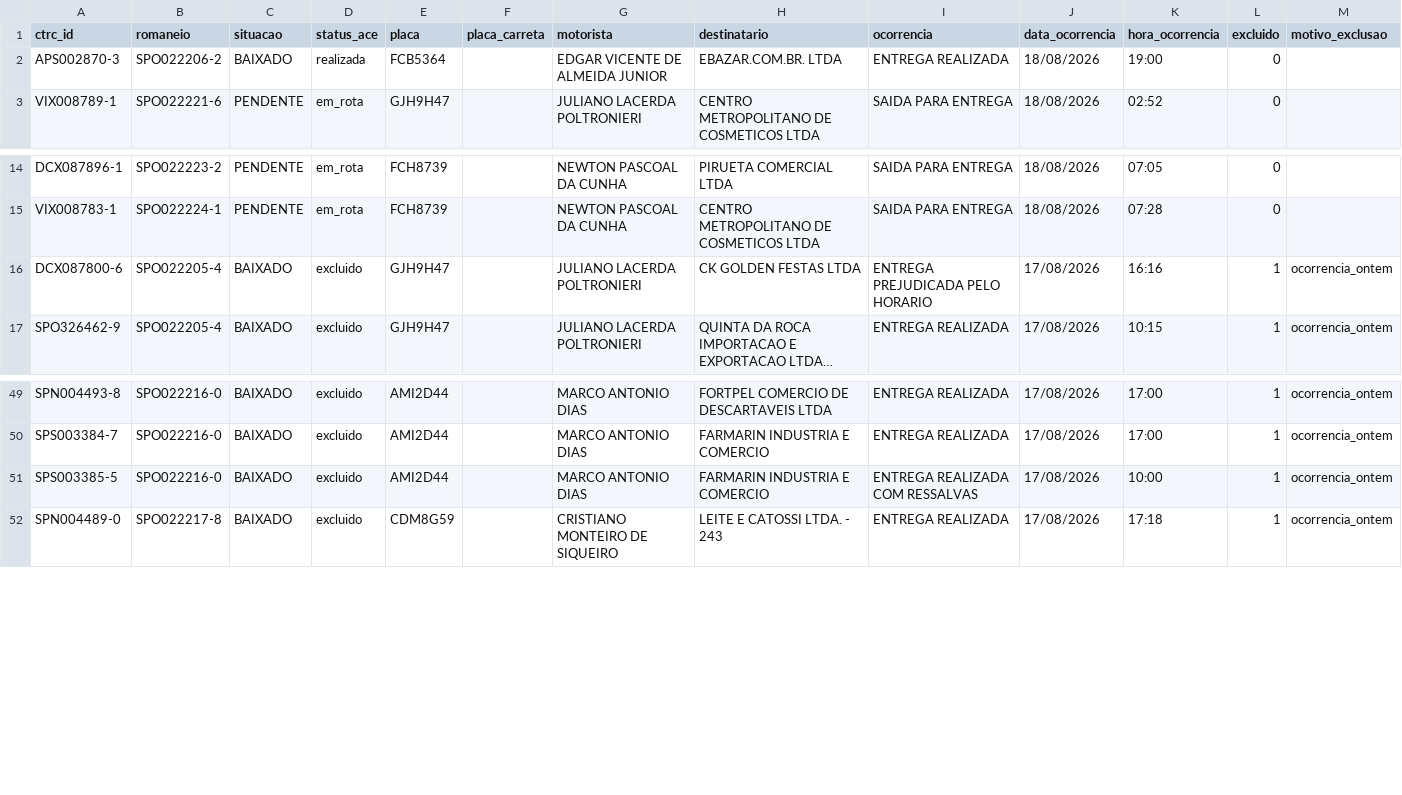
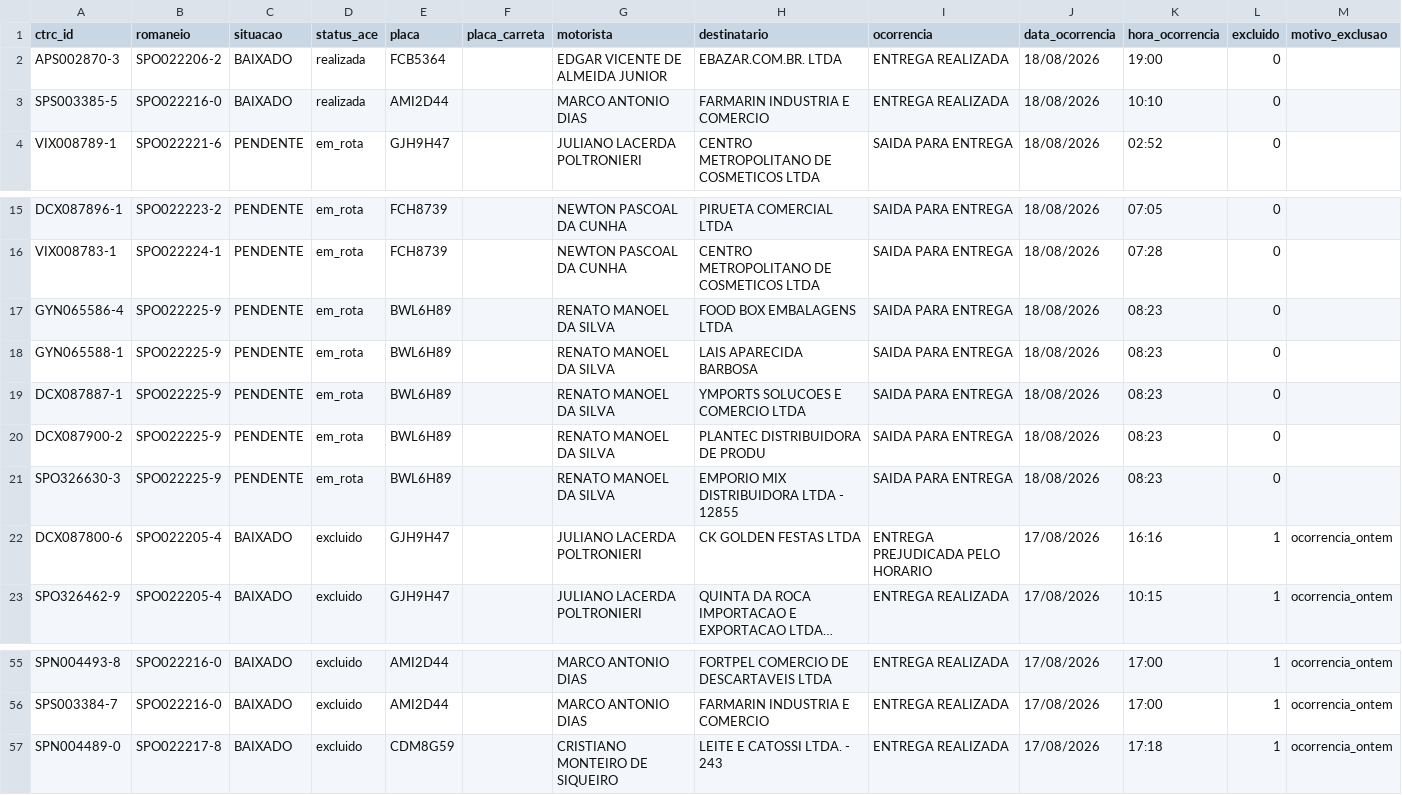
Before and after one commit to binhotransportes15/coletas-ace, a CSV file: dashboard/data/entregas_36.csv, drawn as a sheet; only a part is shown, gaps mark what is left out; long unchanged cells end in ….

```diff
--- a/dashboard/data/entregas_36.csv
+++ b/dashboard/data/entregas_36.csv
@@ -2,2 +2,3 @@
 APS002870-3,SPO022206-2,BAIXADO,realizada,FCB5364,,EDGAR VICENTE DE ALMEIDA JUNIOR,EBAZAR.COM.BR. LTDA,ENTREGA REALIZADA,18/08/2026,19:00,0,
+SPS003385-5,SPO022216-0,BAIXADO,realizada,AMI2D44,,MARCO ANTONIO DIAS,FARMARIN INDUSTRIA E COMERCIO,ENTREGA REALIZADA,18/08/2026,10:10,0,
 VIX008789-1,SPO022221-6,PENDENTE,em_rota,GJH9H47,,JULIANO LACERDA POLTRONIERI,CENTRO METROPOLITANO DE COSMETICOS LTDA,SAIDA PARA ENTREGA,18/08/2026,02:52,0,
@@ -15,2 +16,7 @@ DCX087896-1,SPO022223-2,PENDENTE,em_rota,FCH8739,,NEWTON PASCOAL DA CUNHA,PIRUET
 VIX008783-1,SPO022224-1,PENDENTE,em_rota,FCH8739,,NEWTON PASCOAL DA CUNHA,CENTRO METROPOLITANO DE COSMETICOS LTDA,SAIDA PARA ENTREGA,18/08/2026,07:28,0,
+GYN065586-4,SPO022225-9,PENDENTE,em_rota,BWL6H89,,RENATO MANOEL DA SILVA,FOOD BOX EMBALAGENS LTDA,SAIDA PARA ENTREGA,18/08/2026,08:23,0,
+GYN065588-1,SPO022225-9,PENDENTE,em_rota,BWL6H89,,RENATO MANOEL DA SILVA,LAIS APARECIDA BARBOSA,SAIDA PARA ENTREGA,18/08/2026,08:23,0,
+DCX087887-1,SPO022225-9,PENDENTE,em_rota,BWL6H89,,RENATO MANOEL DA SILVA,YMPORTS SOLUCOES E COMERCIO LTDA,SAIDA PARA ENTREGA,18/08/2026,08:23,0,
+DCX087900-2,SPO022225-9,PENDENTE,em_rota,BWL6H89,,RENATO MANOEL DA SILVA,PLANTEC DISTRIBUIDORA DE PRODU,SAIDA PARA ENTREGA,18/08/2026,08:23,0,
+SPO326630-3,SPO022225-9,PENDENTE,em_rota,BWL6H89,,RENATO MANOEL DA SILVA,EMPORIO MIX DISTRIBUIDORA LTDA - 12855,SAIDA PARA ENTREGA,18/08/2026,08:23,0,
 DCX087800-6,SPO022205-4,BAIXADO,excluido,GJH9H47,,JULIANO LACERDA POLTRONIERI,CK GOLDEN FESTAS LTDA,ENTREGA PREJUDICADA PELO HORARIO,17/08/2026,16:16,1,ocorrencia_ontem
@@ -50,3 +56,2 @@ SPN004493-8,SPO022216-0,BAIXADO,excluido,AMI2D44,,MARCO ANTONIO DIAS,FORTPEL COM
 SPS003384-7,SPO022216-0,BAIXADO,excluido,AMI2D44,,MARCO ANTONIO DIAS,FARMARIN INDUSTRIA E COMERCIO,ENTREGA REALIZADA,17/08/2026,17:00,1,ocorrencia_ontem
-SPS003385-5,SPO022216-0,BAIXADO,excluido,AMI2D44,,MARCO ANTONIO DIAS,FARMARIN INDUSTRIA E COMERCIO,ENTREGA REALIZADA COM RESSALVAS,17/08/2026,10:00,1,ocorrencia_ontem
 SPN004489-0,SPO022217-8,BAIXADO,excluido,CDM8G59,,CRISTIANO MONTEIRO DE SIQUEIRO,LEITE E CATOSSI LTDA. - 243,ENTREGA REALIZADA,17/08/2026,17:18,1,ocorrencia_ontem
```
Also changed, not shown: dashboard/data/coletas.csv, dashboard/data/romaneios_36.csv, 10 other files.
